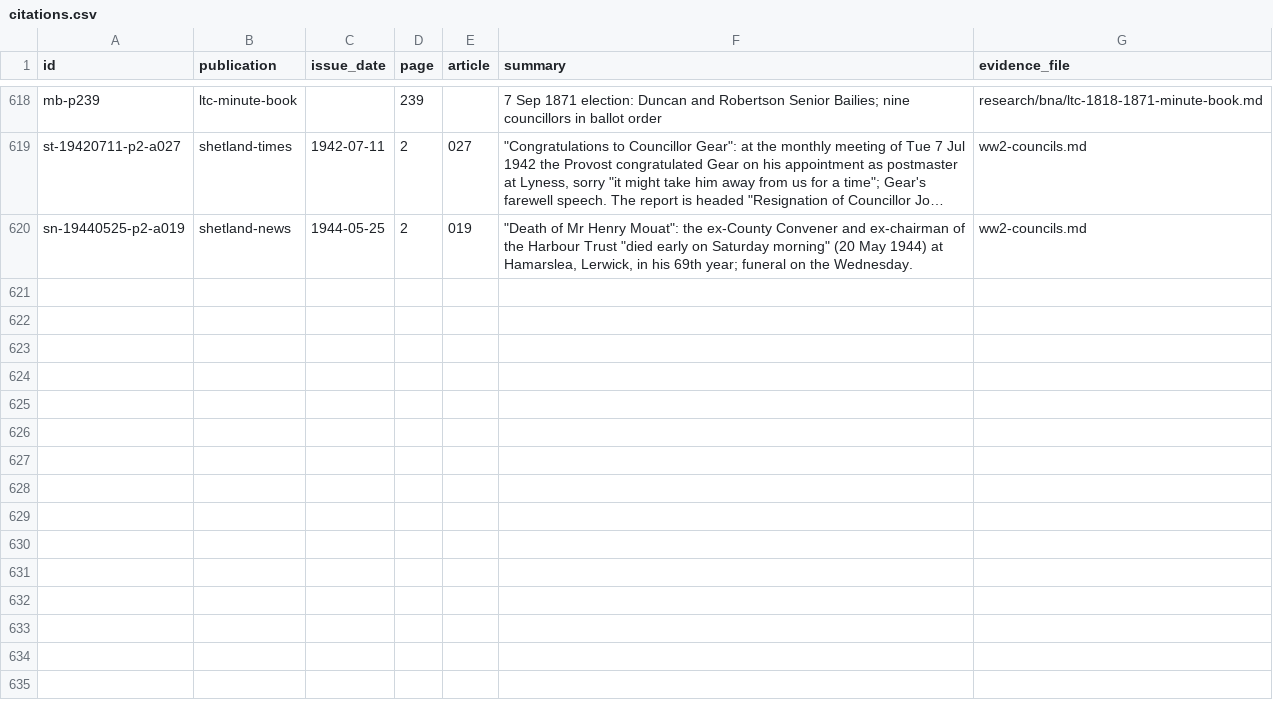
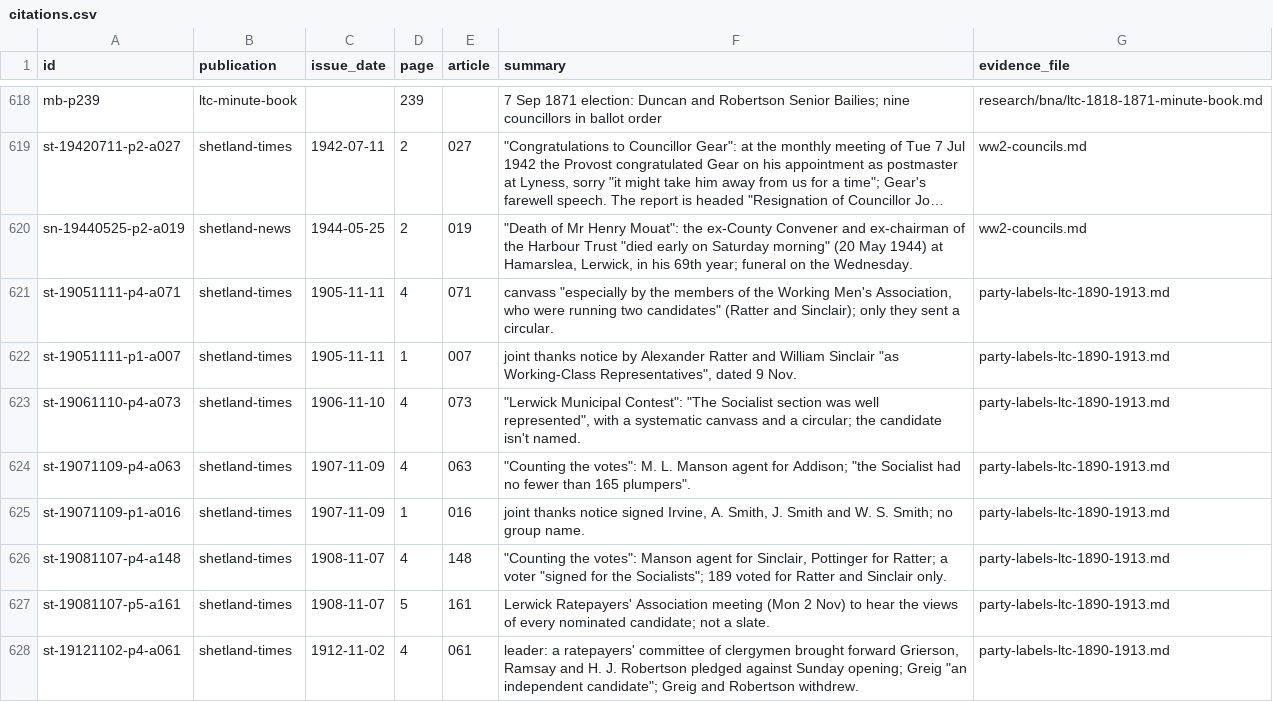
Before and after one commit to ShetlandJ/shetland-political-history, a CSV file: data/citations.csv, drawn as a sheet; only a part is shown, gaps mark what is left out; long unchanged cells end in …; the diff names each change by its address in the sheet, - before the commit and + after, or states it on an @@ line.

```diff
--- a/data/citations.csv
+++ b/data/citations.csv
+row 621: st-19051111-p4-a071 | shetland-times | 1905-11-11 | 4 | 071 | canvass "especially by the members of the Working Men's Association, who were running two candidates" (Ratter and Sinclair); only they sent a circular. | party-labels-ltc-1890-1913.md
+row 622: st-19051111-p1-a007 | shetland-times | 1905-11-11 | 1 | 007 | joint thanks notice by Alexander Ratter and William Sinclair "as Working-Class Representatives", dated 9 Nov. | party-labels-ltc-1890-1913.md
+row 623: st-19061110-p4-a073 | shetland-times | 1906-11-10 | 4 | 073 | "Lerwick Municipal Contest": "The Socialist section was well represented", with a systematic canvass and a circular; the candidate isn't named. | party-labels-ltc-1890-1913.md
+row 624: st-19071109-p4-a063 | shetland-times | 1907-11-09 | 4 | 063 | "Counting the votes": M. L. Manson agent for Addison; "the Socialist had no fewer than 165 plumpers". | party-labels-ltc-1890-1913.md
+row 625: st-19071109-p1-a016 | shetland-times | 1907-11-09 | 1 | 016 | joint thanks notice signed Irvine, A. Smith, J. Smith and W. S. Smith; no group name. | party-labels-ltc-1890-1913.md
+row 626: st-19081107-p4-a148 | shetland-times | 1908-11-07 | 4 | 148 | "Counting the votes": Manson agent for Sinclair, Pottinger for Ratter; a voter "signed for the Socialists"; 189 voted for Ratter and Sinclair only. | party-labels-ltc-1890-1913.md
+row 627: st-19081107-p5-a161 | shetland-times | 1908-11-07 | 5 | 161 | Lerwick Ratepayers' Association meeting (Mon 2 Nov) to hear the views of every nominated candidate; not a slate. | party-labels-ltc-1890-1913.md
+row 628: st-19121102-p4-a061 | shetland-times | 1912-11-02 | 4 | 061 | leader: a ratepayers' committee of clergymen brought forward Grierson, Ramsay and H. J. Robertson pledged against Sunday opening; Greig "an independent candidate"; Greig and Robertson withdrew. | party-labels-ltc-1890-1913.md
```
Also changed, not shown: data/citation_links.csv, data/searches.csv, 8 other files.
